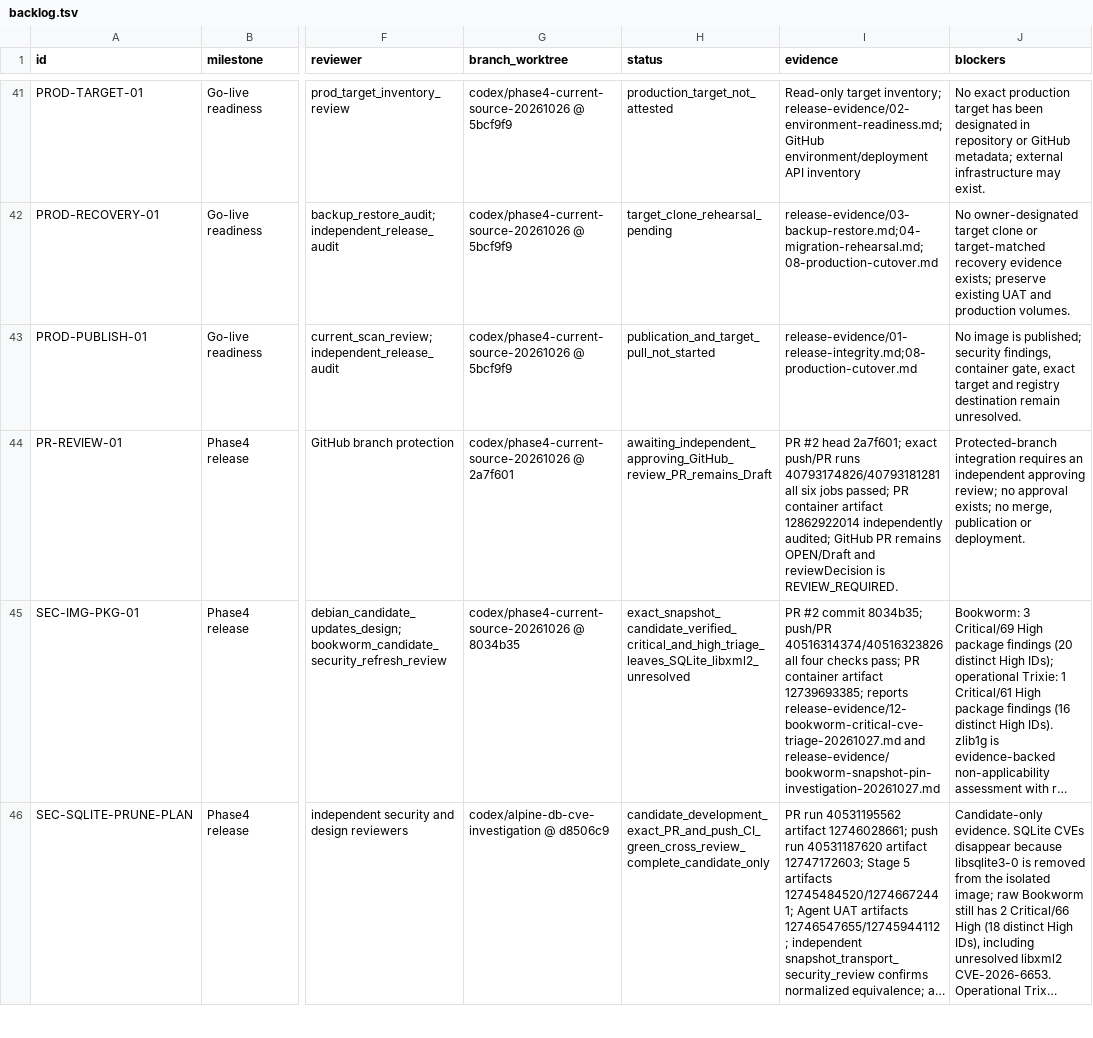
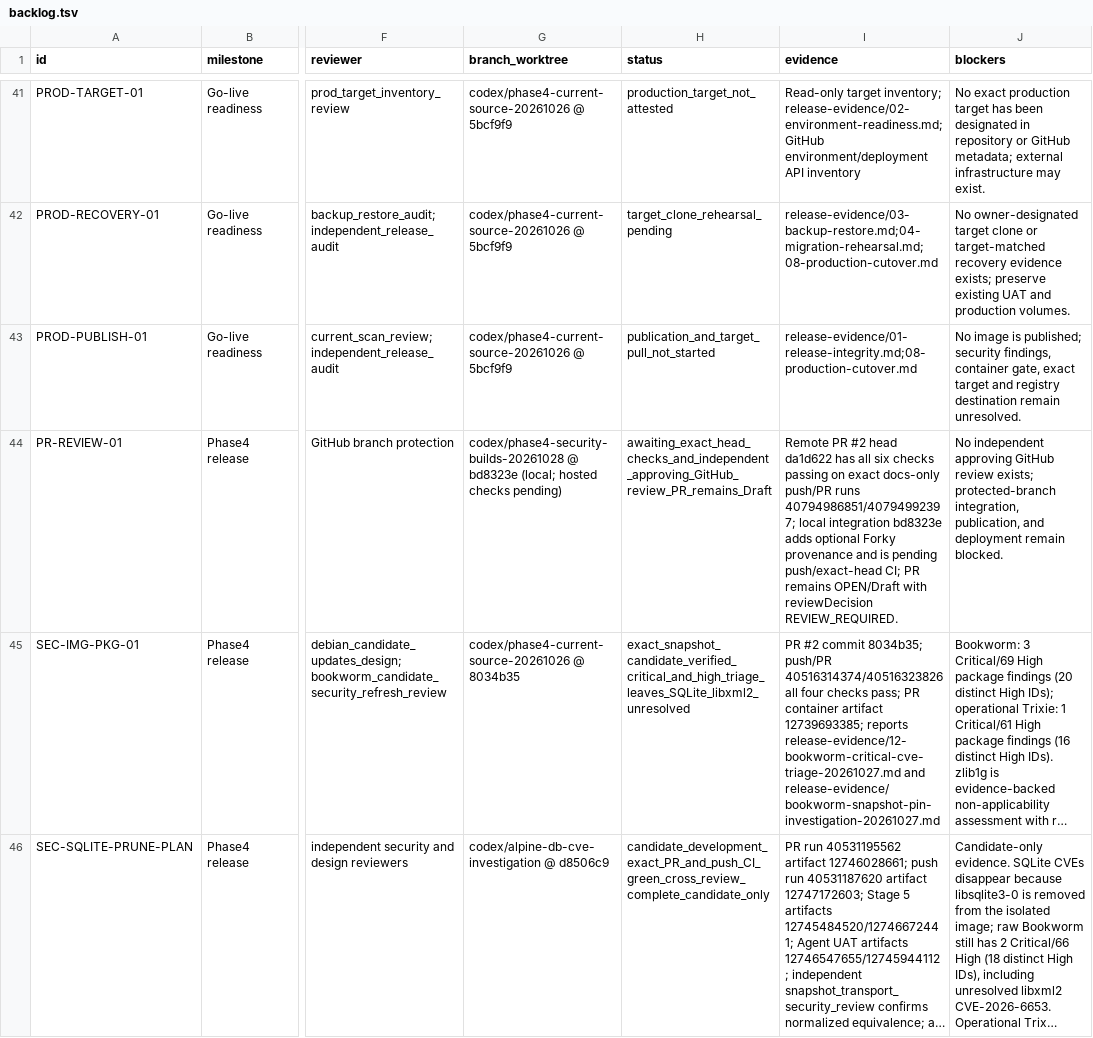
Before and after one commit to ramajittilearn-ctrl/ERP-TakyApartment, a TSV file: docs/project-execution/backlog.tsv, drawn as a sheet; only a part is shown, gaps mark what is left out; long unchanged cells end in …; the diff covers the shown part only; the diff names each change by its address in the sheet, - before the commit and + after, or states it on an @@ line.

Commit message:
docs: checkpoint Forky provenance integration

```diff
--- a/docs/project-execution/backlog.tsv
+++ b/docs/project-execution/backlog.tsv
-G44 (branch_worktree): codex/phase4-current-source-20261026 @ 2a7f601
+G44 (branch_worktree): codex/phase4-security-builds-20261028 @ bd8323e (local; hosted checks pending)
-H44 (status): awaiting_independent_approving_GitHub_review_PR_remains_Draft
+H44 (status): awaiting_exact_head_checks_and_independent_approving_GitHub_review_PR_remains_Draft
-I44 (evidence): PR #2 head 2a7f601; exact push/PR runs 40793174826/40793181281 all six jobs passed; PR container artifact 12862922014 independently audited; GitHub PR remains OPEN/Draft and reviewDecision is REVIEW_REQUIRED.
+I44 (evidence): Remote PR #2 head da1d622 has all six checks passing on exact docs-only push/PR runs 40794986851/40794992397; local integration bd8323e adds optional Forky provenance and is pending push/exact-head CI; PR remains OPEN/Draft with reviewDecision REVIEW_REQUIRED.
-J44 (blockers): Protected-branch integration requires an independent approving review; no approval exists; no merge, publication or deployment.
+J44 (blockers): No independent approving GitHub review exists; protected-branch integration, publication, and deployment remain blocked.
```
Also changed, not shown: 10 edited cells elsewhere in this file, 3 other files.
